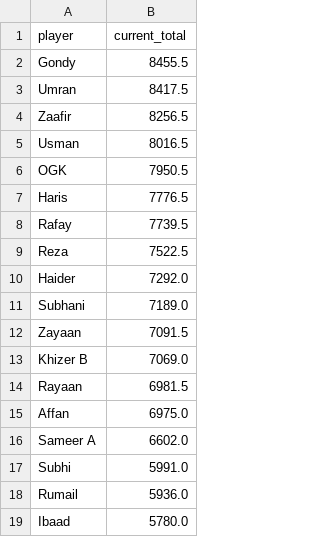
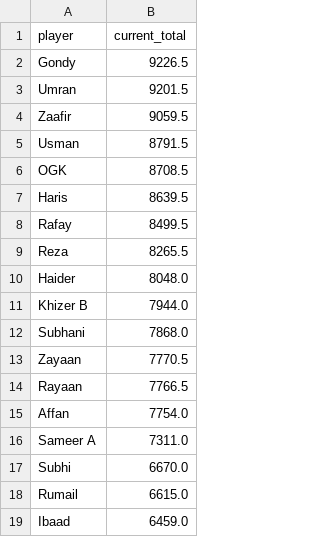
Before and after one commit to orhangk14/psl-fantasy-market, a CSV file: official_current_standings.csv, drawn as a sheet.

```diff
--- a/official_current_standings.csv
+++ b/official_current_standings.csv
@@ -1,19 +1,19 @@
 player,current_total
-Gondy,8455.5
-Umran,8417.5
-Zaafir,8256.5
-Usman,8016.5
-OGK,7950.5
-Haris,7776.5
-Rafay,7739.5
-Reza,7522.5
-Haider,7292.0
-Subhani,7189.0
-Zayaan,7091.5
-Khizer B,7069.0
-Rayaan,6981.5
-Affan,6975.0
-Sameer A,6602.0
-Subhi,5991.0
-Rumail,5936.0
-Ibaad,5780.0
+Gondy,9226.5
+Umran,9201.5
+Zaafir,9059.5
+Usman,8791.5
+OGK,8708.5
+Haris,8639.5
+Rafay,8499.5
+Reza,8265.5
+Haider,8048.0
+Khizer B,7944.0
+Subhani,7868.0
+Zayaan,7770.5
+Rayaan,7766.5
+Affan,7754.0
+Sameer A,7311.0
+Subhi,6670.0
+Rumail,6615.0
+Ibaad,6459.0
```
Also changed, not shown: market_results.csv.
